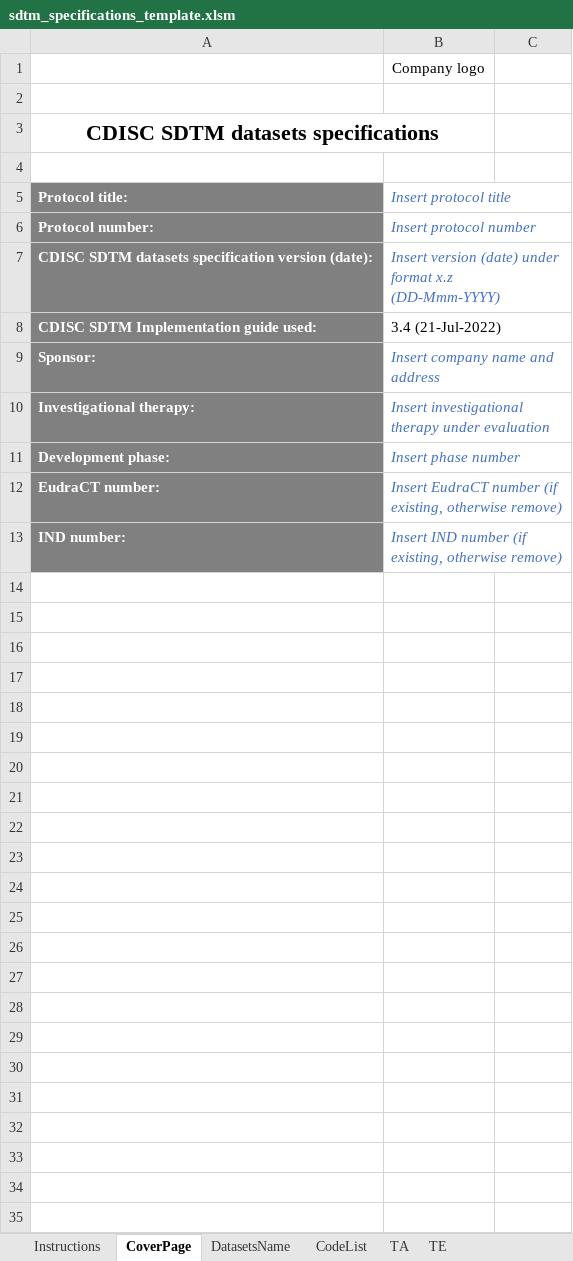
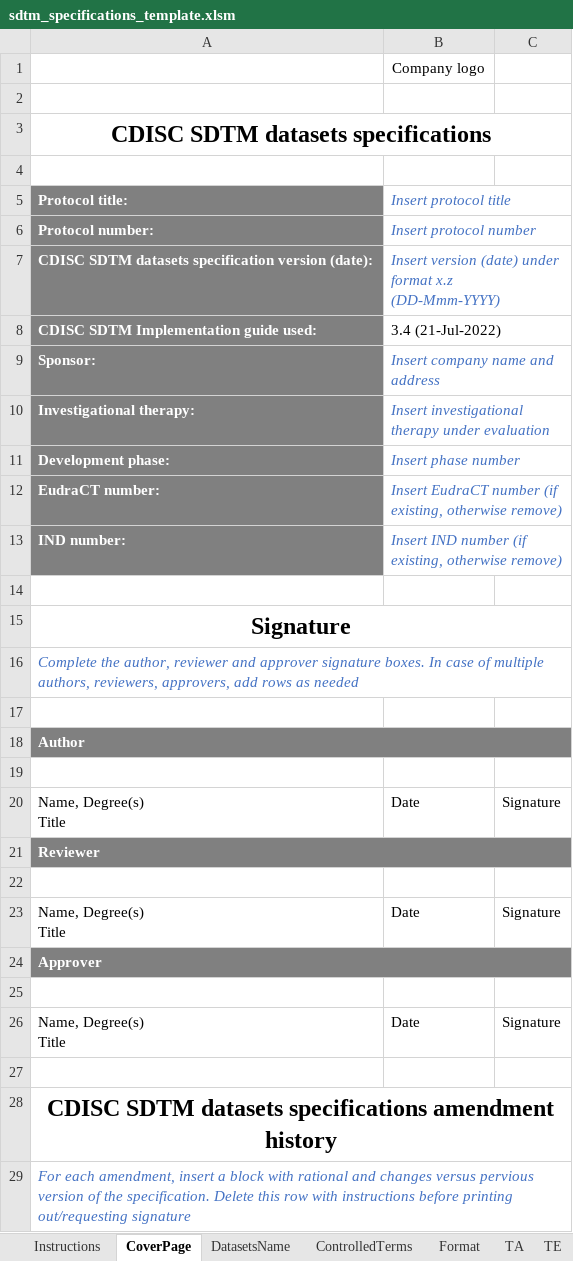
Before and after one commit to jaeger-consulting/jaeger-consulting.github.io, an Excel workbook: documents/sdtm_specifications_template.xlsm, sheet CoverPage, drawn as a sheet; only a part is shown; values as stored, in another font and other column widths than the file's, no borders; removed rows and columns are numbered as before the commit, all else as after; ↵ is a line break in a cell; the diff covers the shown part only; the diff names each change by its address in the sheet, - before the commit and + after, or states it on an @@ line.

```diff
--- a/documents/sdtm_specifications_template.xlsm (sheet CoverPage)
+++ b/documents/sdtm_specifications_template.xlsm (sheet CoverPage)
-sheet tab: CodeList
+sheet tab: ControlledTerms
+sheet tab: Format
@@ A3 text size: larger @@
-A3:B3 merged
+A3:C3 merged
+B5:C5 merged
+B6:C6 merged
+B7:C7 merged
+B8:C8 merged
+B9:C9 merged
+B10:C10 merged
+B11:C11 merged
+B12:C12 merged
+B13:C13 merged
+row 14: (empty)
+row 15: Signature
+row 16: Complete the author, reviewer and approver signature boxes. In case of multiple authors, reviewers, approvers, add rows as needed
+row 17: (empty)
+row 18: Author
+row 19: (empty)
+row 20: Name, Degree(s) ↵ Title | Date | Signature
+row 21: Reviewer
+row 22: (empty)
+row 23: Name, Degree(s) ↵ Title | Date | Signature
+row 24: Approver
+row 25: (empty)
+row 26: Name, Degree(s) ↵ Title | Date | Signature
+row 27: (empty)
+row 28: CDISC SDTM datasets specifications amendment history
+row 29: For each amendment, insert a block with rational and changes versus pervious version of the specification. Delete this row with instructions before printing out/requesting signature
```
Also changed, not shown: 10 added rows elsewhere in this sheet, sheet ControlledTerms, sheet DatasetsName, sheet TE, sheet TA, sheet Instructions, other sheet tabs, formulas that keep their value, 2 other files.
